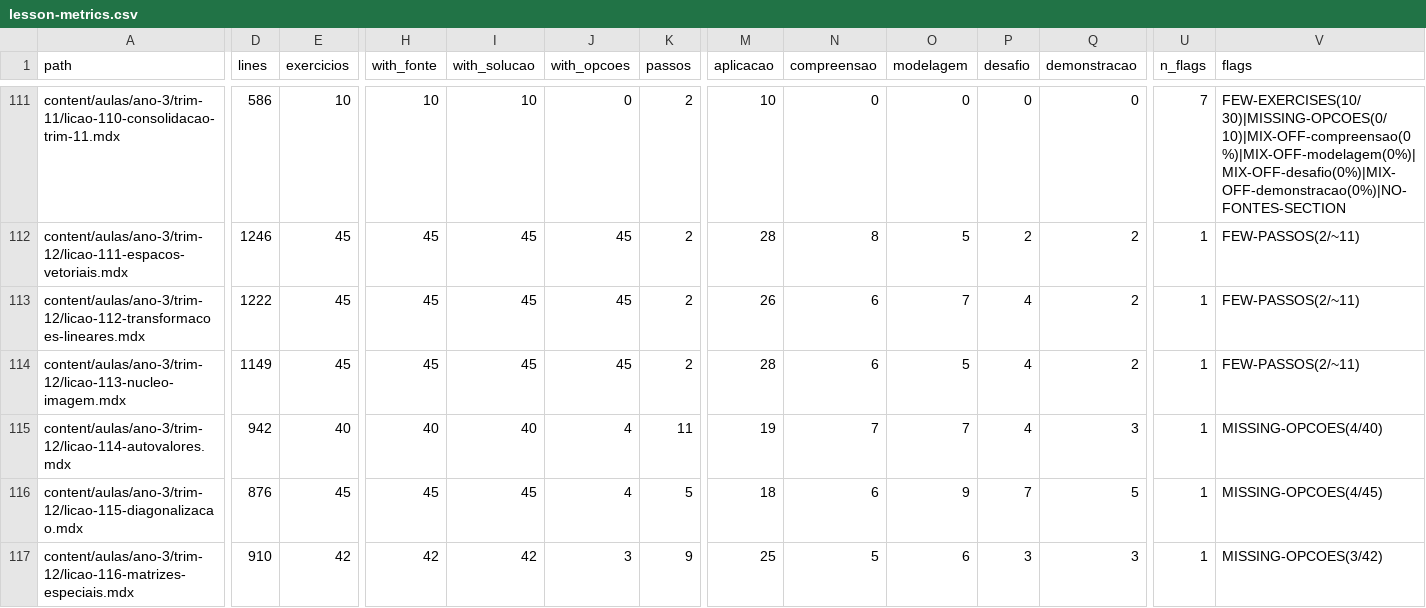
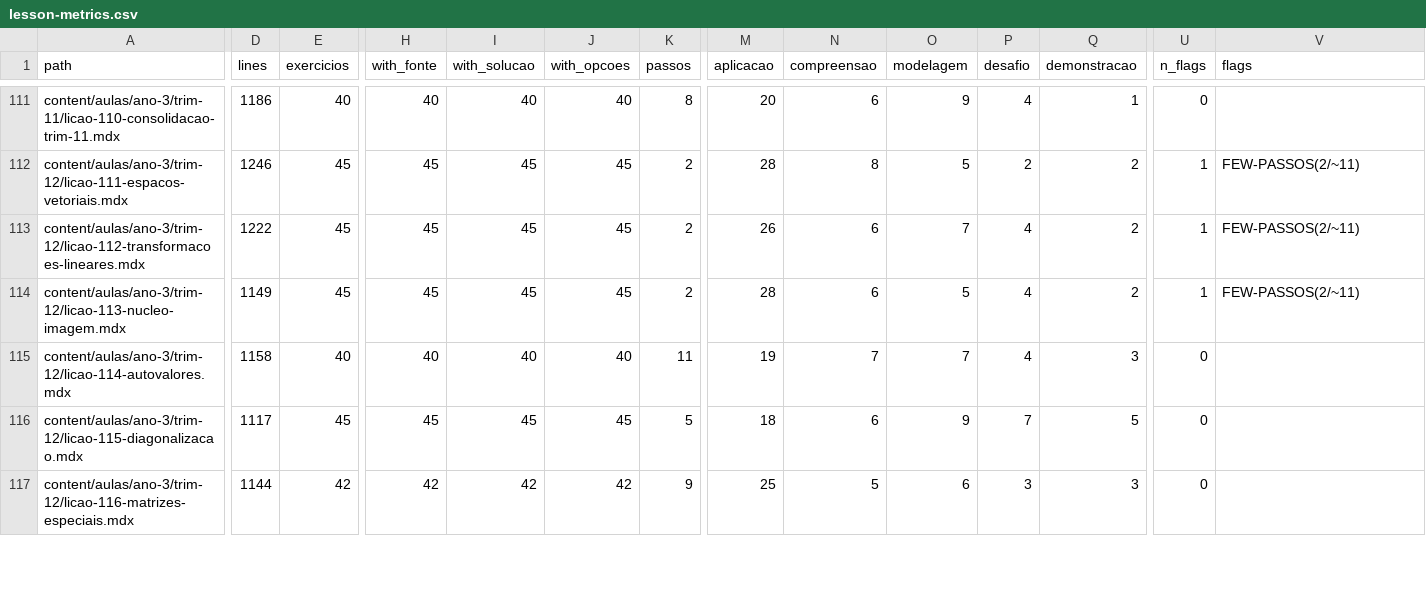
Before and after one commit to leonardochalhoub/Clube-da-Matematica, a CSV file: docs/review/lesson-metrics.csv, drawn as a sheet; only a part is shown, gaps mark what is left out; the diff covers the shown part only; the diff names each change by its address in the sheet, - before the commit and + after, or states it on an @@ line.

```diff
--- a/docs/review/lesson-metrics.csv
+++ b/docs/review/lesson-metrics.csv
-D111 (lines): 586
+D111 (lines): 1186
-E111 (exercicios): 10
+E111 (exercicios): 40
-H111 (with_fonte): 10
+H111 (with_fonte): 40
-I111 (with_solucao): 10
+I111 (with_solucao): 40
-J111 (with_opcoes): 0
+J111 (with_opcoes): 40
-K111 (passos): 2
+K111 (passos): 8
-M111 (aplicacao): 10
+M111 (aplicacao): 20
-N111 (compreensao): 0
+N111 (compreensao): 6
-O111 (modelagem): 0
+O111 (modelagem): 9
-P111 (desafio): 0
+P111 (desafio): 4
-Q111 (demonstracao): 0
+Q111 (demonstracao): 1
-U111 (n_flags): 7
+U111 (n_flags): 0
-V111 (flags): FEW-EXERCISES(10/30)|MISSING-OPCOES(0/10)|MIX-OFF-compreensao(0%)|MIX-OFF-modelagem(0%)|MIX-OFF-desafio(0%)|MIX-OFF-demonstracao(0%)|NO-FONTES-SECTION
+V111 (flags): (empty)
-D115 (lines): 942
+D115 (lines): 1158
-J115 (with_opcoes): 4
+J115 (with_opcoes): 40
-U115:U117 (n_flags): 1
+U115:U117 (n_flags): 0
-V115 (flags): MISSING-OPCOES(4/40)
+V115 (flags): (empty)
-D116 (lines): 876
+D116 (lines): 1117
-J116 (with_opcoes): 4
+J116 (with_opcoes): 45
-V116 (flags): MISSING-OPCOES(4/45)
+V116 (flags): (empty)
-D117 (lines): 910
+D117 (lines): 1144
-J117 (with_opcoes): 3
+J117 (with_opcoes): 42
-V117 (flags): MISSING-OPCOES(3/42)
+V117 (flags): (empty)
```
Also changed, not shown: 113 edited cells elsewhere in this file, 19 other files.
